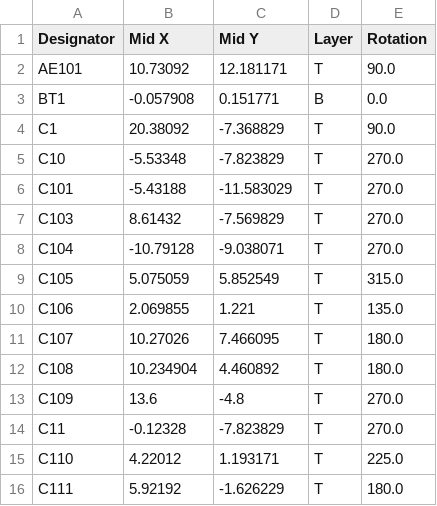
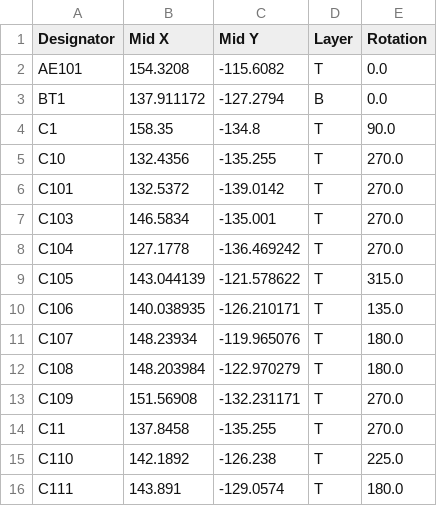
Before and after one commit to Ardelean-Calin/plantbuddy-hw, a CSV file: output/pos.csv, drawn as a sheet; only a part is shown; the diff covers the shown part only.

```diff
--- a/output/pos.csv
+++ b/output/pos.csv
@@ -1,16 +1,16 @@
 Designator,Mid X,Mid Y,Layer,Rotation
-AE101,10.73092,12.181171,T,90.0
-BT1,-0.057908,0.151771,B,0.0
-C1,20.38092,-7.368829,T,90.0
-C10,-5.53348,-7.823829,T,270.0
-C101,-5.43188,-11.583029,T,270.0
-C103,8.61432,-7.569829,T,270.0
-C104,-10.79128,-9.038071,T,270.0
-C105,5.075059,5.852549,T,315.0
-C106,2.069855,1.221,T,135.0
-C107,10.27026,7.466095,T,180.0
-C108,10.234904,4.460892,T,180.0
-C109,13.6,-4.8,T,270.0
-C11,-0.12328,-7.823829,T,270.0
-C110,4.22012,1.193171,T,225.0
-C111,5.92192,-1.626229,T,180.0
+AE101,154.3208,-115.6082,T,0.0
+BT1,137.911172,-127.2794,B,0.0
+C1,158.35,-134.8,T,90.0
+C10,132.4356,-135.255,T,270.0
+C101,132.5372,-139.0142,T,270.0
+C103,146.5834,-135.001,T,270.0
+C104,127.1778,-136.469242,T,270.0
+C105,143.044139,-121.578622,T,315.0
+C106,140.038935,-126.210171,T,135.0
+C107,148.23934,-119.965076,T,180.0
+C108,148.203984,-122.970279,T,180.0
+C109,151.56908,-132.231171,T,270.0
+C11,137.8458,-135.255,T,270.0
+C110,142.1892,-126.238,T,225.0
+C111,143.891,-129.0574,T,180.0
```
Also changed, not shown: 98 edited cells elsewhere in this file, output/bom.csv, 4 other files.
